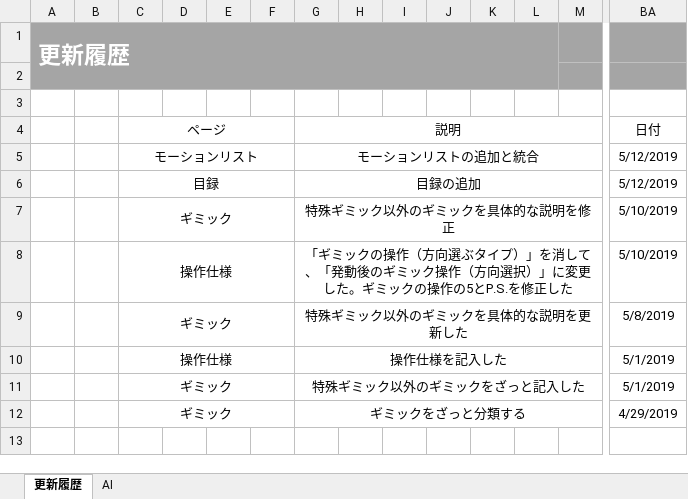
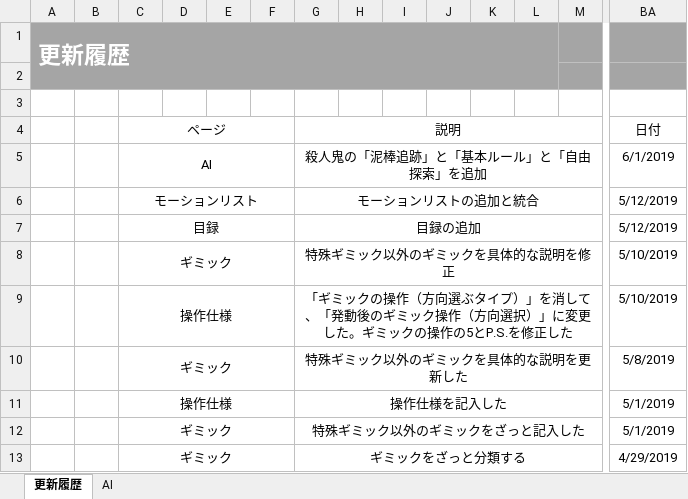
Before and after one commit to crazymarks/ghostcanguard_file, an Excel workbook: 仕様書/分割/分割-AI.xlsx, sheet 更新履歴, drawn as a sheet; only a part is shown, gaps mark what is left out; values as stored, in another font and other column widths than the file's, no borders; rows hold the shown columns only; the diff names each change by its address in the sheet, - before the commit and + after, or states it on an @@ line.

Commit message:
「ギミック」　基本操作相関の説明を修正、「D4棺桶」追加      「AI」　　殺人鬼の「泥棒追跡」と「基本ルール」と「自由探索」を追加      「操作仕様」　「ギミック操作（基本）」を廃棄して、「ギミック操作（基本）バージョン２」を追加した     「エフェクト」エフェクト項目8を追加

```diff
--- a/仕様書/分割/分割-AI.xlsx (sheet 更新履歴)
+++ b/仕様書/分割/分割-AI.xlsx (sheet 更新履歴)
+row 5:  |  | AI |  |  |  | 殺人鬼の「泥棒追跡」と「基本ルール」と「自由探索」を追加 |  |  |  |  |  |  | 6/1/2019
```
Also changed, not shown: sheet AI, charts or pictures, 仕様書/分割/分割-ギミック.xlsx, 仕様書/分割/分割-操作仕様.xlsx.
